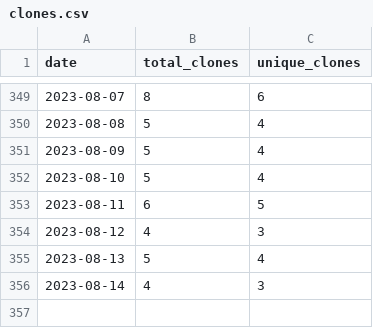
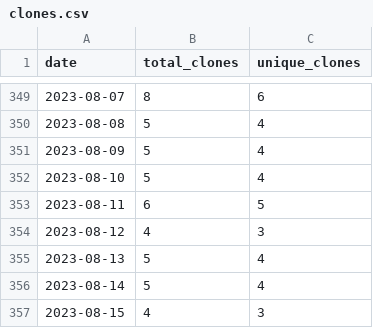
Before and after one commit to wumphlett/COMP-4300, a CSV file: .traffic/clones.csv, drawn as a sheet; only a part is shown, gaps mark what is left out.

Commit message:
Updating repository traffic

```diff
--- a/.traffic/clones.csv
+++ b/.traffic/clones.csv
@@ -355,2 +355,3 @@ date,total_clones,unique_clones
 2023-08-13,5,4
-2023-08-14,4,3
+2023-08-14,5,4
+2023-08-15,4,3
```
Also changed, not shown: .traffic/views.csv, 3 other files.
